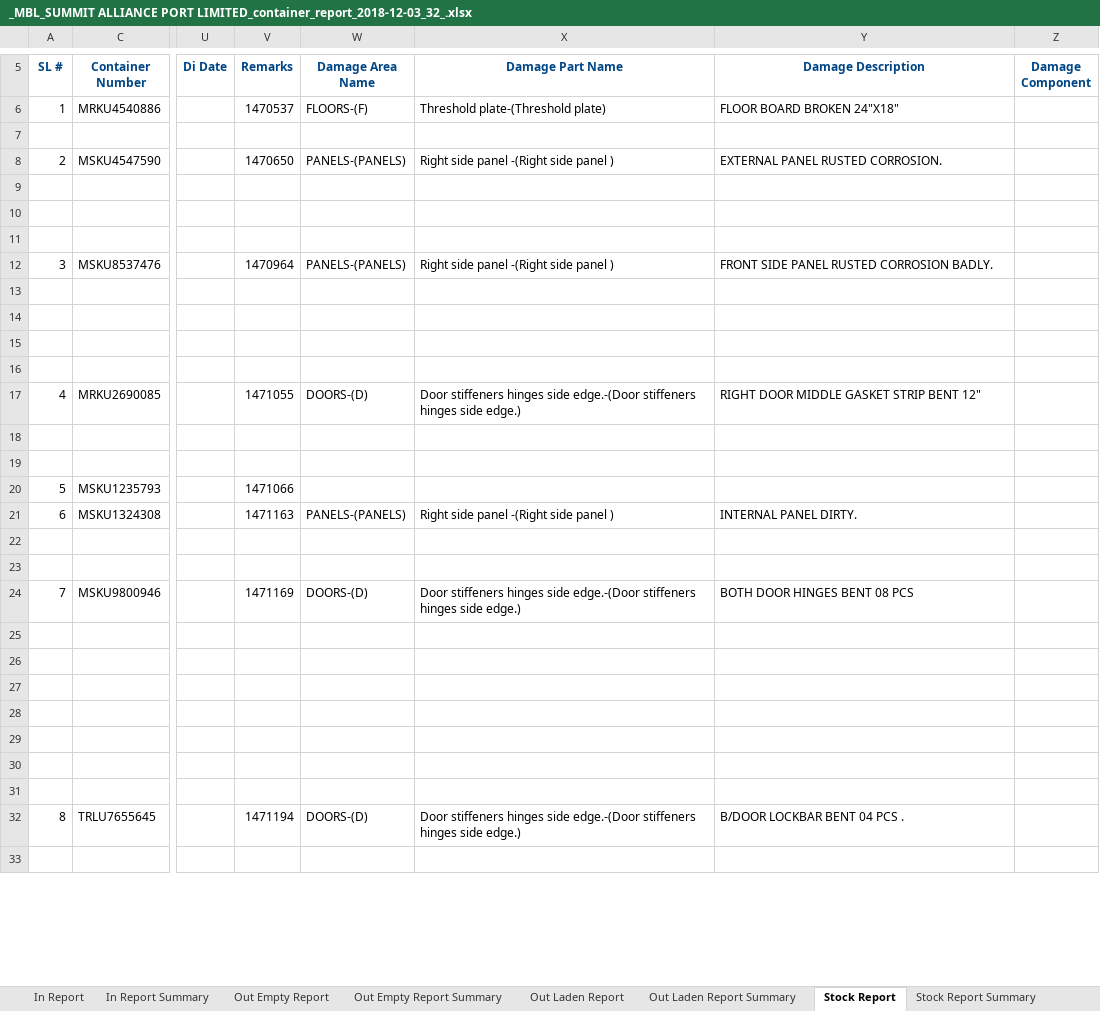
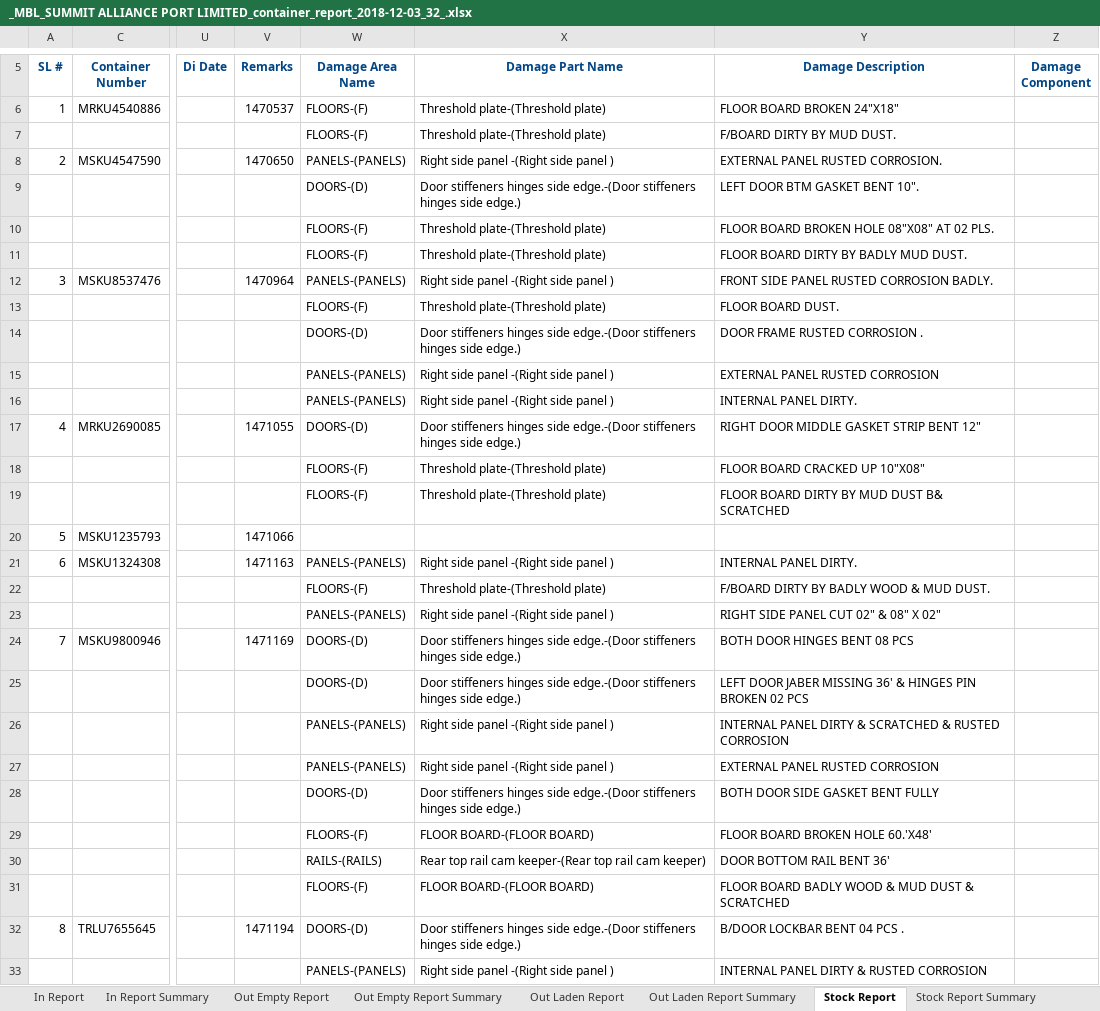
Before and after one commit to rufaruqui/sodms-mailer, an Excel workbook: reports/_MBL_SUMMIT ALLIANCE PORT LIMITED_container_report_2018-12-03_32_.xlsx, sheet Stock Report, drawn as a sheet; only a part is shown, gaps mark what is left out; values as stored, in another font and other column widths than the file's, no borders; rows hold the shown columns only; the diff covers the shown part only; the diff names each change by its address in the sheet, - before the commit and + after, or states it on an @@ line.

```diff
--- a/reports/_MBL_SUMMIT ALLIANCE PORT LIMITED_container_report_2018-12-03_32_.xlsx (sheet Stock Report)
+++ b/reports/_MBL_SUMMIT ALLIANCE PORT LIMITED_container_report_2018-12-03_32_.xlsx (sheet Stock Report)
-row 7: (empty)
+row 7:  |  |  |  | FLOORS-(F) | Threshold plate-(Threshold plate) | F/BOARD DIRTY BY MUD DUST.
-row 9: (empty)
+row 9:  |  |  |  | DOORS-(D) | Door stiffeners hinges side edge.-(Door stiffeners hinges side edge.) | LEFT DOOR BTM GASKET BENT 10".
-row 10: (empty)
+row 10:  |  |  |  | FLOORS-(F) | Threshold plate-(Threshold plate) | FLOOR BOARD BROKEN HOLE 08"X08" AT 02 PLS.
-row 11: (empty)
+row 11:  |  |  |  | FLOORS-(F) | Threshold plate-(Threshold plate) | FLOOR BOARD DIRTY BY BADLY MUD DUST.
-row 13: (empty)
+row 13:  |  |  |  | FLOORS-(F) | Threshold plate-(Threshold plate) | FLOOR BOARD DUST.
-row 14: (empty)
+row 14:  |  |  |  | DOORS-(D) | Door stiffeners hinges side edge.-(Door stiffeners hinges side edge.) | DOOR FRAME RUSTED CORROSION .
-row 15: (empty)
+row 15:  |  |  |  | PANELS-(PANELS) | Right side panel -(Right side panel ) | EXTERNAL PANEL RUSTED CORROSION
-row 16: (empty)
+row 16:  |  |  |  | PANELS-(PANELS) | Right side panel -(Right side panel ) | INTERNAL PANEL DIRTY.
-row 18: (empty)
+row 18:  |  |  |  | FLOORS-(F) | Threshold plate-(Threshold plate) | FLOOR BOARD CRACKED UP 10"X08"
-row 19: (empty)
+row 19:  |  |  |  | FLOORS-(F) | Threshold plate-(Threshold plate) | FLOOR BOARD DIRTY BY MUD DUST B& SCRATCHED
-row 22: (empty)
+row 22:  |  |  |  | FLOORS-(F) | Threshold plate-(Threshold plate) | F/BOARD DIRTY BY BADLY WOOD & MUD DUST.
-row 23: (empty)
+row 23:  |  |  |  | PANELS-(PANELS) | Right side panel -(Right side panel ) | RIGHT SIDE PANEL CUT 02" & 08" X 02"
-row 25: (empty)
+row 25:  |  |  |  | DOORS-(D) | Door stiffeners hinges side edge.-(Door stiffeners hinges side edge.) | LEFT DOOR JABER MISSING 36' & HINGES PIN BROKEN 02 PCS
-row 26: (empty)
+row 26:  |  |  |  | PANELS-(PANELS) | Right side panel -(Right side panel ) | INTERNAL PANEL DIRTY & SCRATCHED & RUSTED CORROSION
-row 27: (empty)
+row 27:  |  |  |  | PANELS-(PANELS) | Right side panel -(Right side panel ) | EXTERNAL PANEL RUSTED CORROSION
-row 28: (empty)
+row 28:  |  |  |  | DOORS-(D) | Door stiffeners hinges side edge.-(Door stiffeners hinges side edge.) | BOTH DOOR SIDE GASKET BENT FULLY
-row 29: (empty)
+row 29:  |  |  |  | FLOORS-(F) | FLOOR BOARD-(FLOOR BOARD) | FLOOR BOARD BROKEN HOLE 60.'X48'
-row 30: (empty)
+row 30:  |  |  |  | RAILS-(RAILS) | Rear top rail cam keeper-(Rear top rail cam keeper) | DOOR BOTTOM RAIL BENT 36'
-row 31: (empty)
+row 31:  |  |  |  | FLOORS-(F) | FLOOR BOARD-(FLOOR BOARD) | FLOOR BOARD BADLY WOOD & MUD DUST & SCRATCHED
-row 33: (empty)
+row 33:  |  |  |  | PANELS-(PANELS) | Right side panel -(Right side panel ) | INTERNAL PANEL DIRTY & RUSTED CORROSION
```
Also changed, not shown: 1227 edited cells elsewhere in this sheet, hidden cells, reports/_CMC_SUMMIT ALLIANCE PORT LIMITED (OCL)_container_report_2018-12-03_50_.xlsx, reports/_CMC_SUMMIT ALLIANCE PORT LIMITED_container_report_2018-12-03_49_.xlsx, 53 other files.
